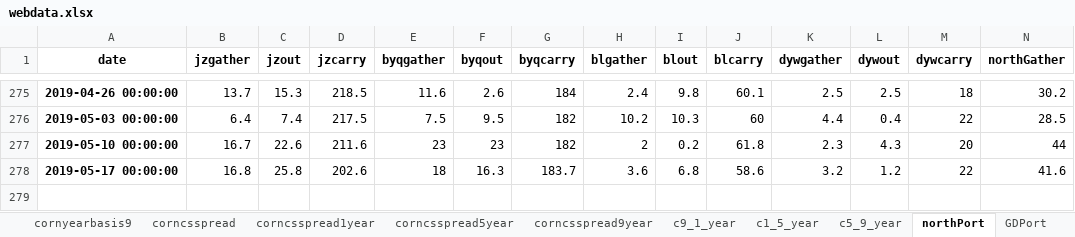
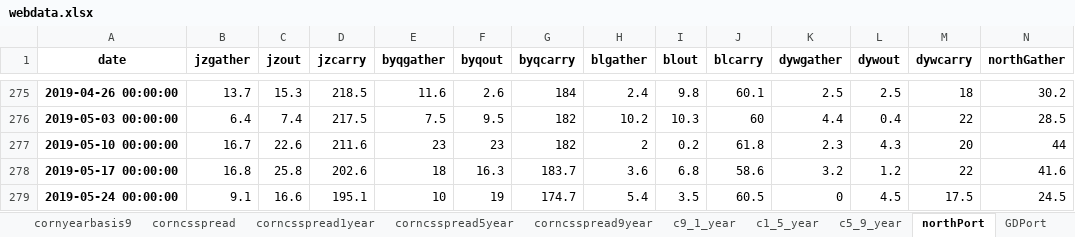
Before and after one commit to huqinghua109/fhzbWeb, an Excel workbook: report/webdata.xlsx, sheet northPort, drawn as a sheet; only a part is shown, gaps mark what is left out; values as stored, in another font and other column widths than the file's, no borders; rows hold the shown columns only; the diff names each change by its address in the sheet, - before the commit and + after, or states it on an @@ line.

Commit message:
mod port echarts

```diff
--- a/report/webdata.xlsx (sheet northPort)
+++ b/report/webdata.xlsx (sheet northPort)
+row 279: 2019-05-24 00:00:00 | 9.1 | 16.6 | 195.1 | 10 | 19 | 174.7 | 5.4 | 3.5 | 60.5 | 0 | 4.5 | 17.5 | 24.5
```
Also changed, not shown: sheet visual, sheet factory115, sheet corncsspread, sheet cornbasis, sheet GDPort, sheet outN_year, 7 more sheets, report/DeepProcessOprationAndProfit.xlsx, 2 other files.
